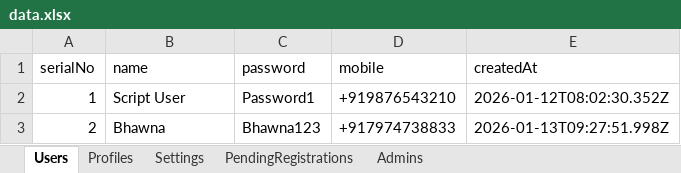
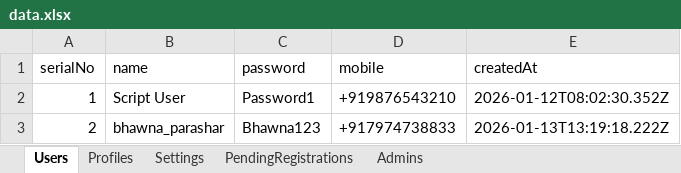
Before and after one commit to saketThoughtwin/profile-operations, an Excel workbook: data.xlsx, sheet Users, drawn as a sheet; values as stored, in another font and other column widths than the file's, no borders; the diff names each change by its address in the sheet, - before the commit and + after, or states it on an @@ line.

```diff
--- a/data.xlsx (sheet Users)
+++ b/data.xlsx (sheet Users)
-B3 (name): Bhawna
+B3 (name): bhawna_parashar
-E3 (createdAt): 2026-01-13T09:27:51.998Z
+E3 (createdAt): 2026-01-13T13:19:18.222Z
```
Also changed, not shown: sheet Profiles, sheet Settings, 13 other files.
